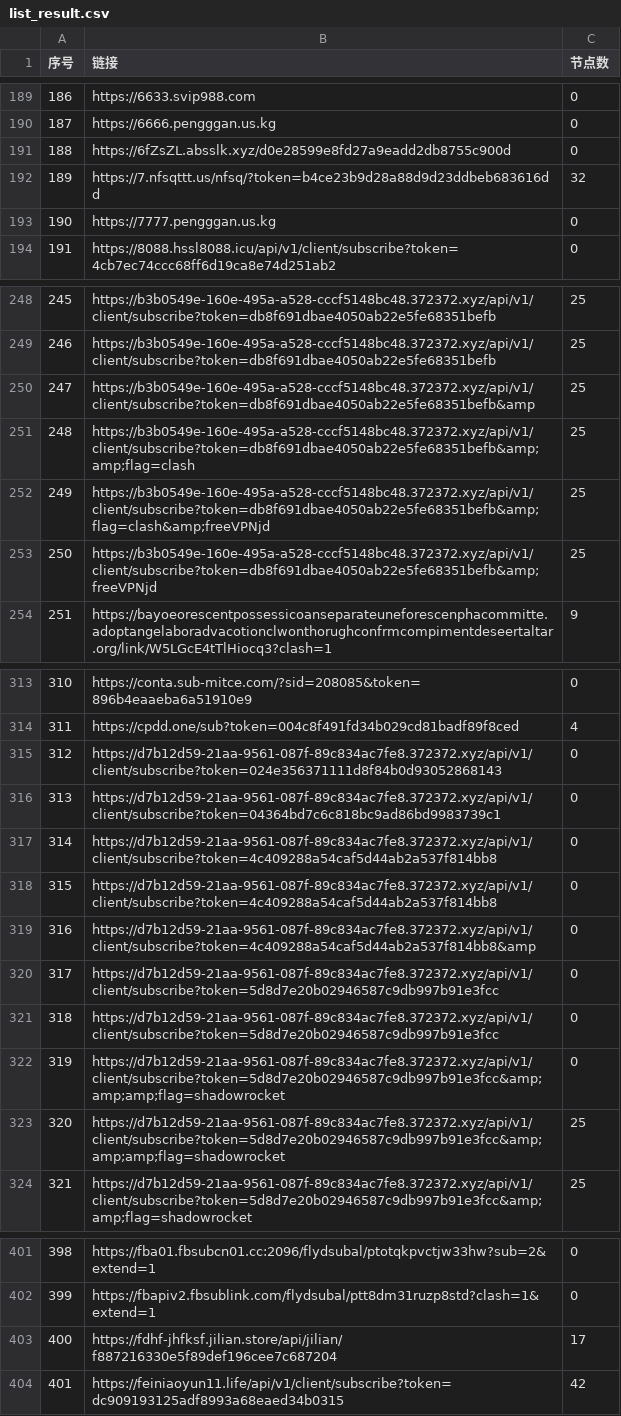
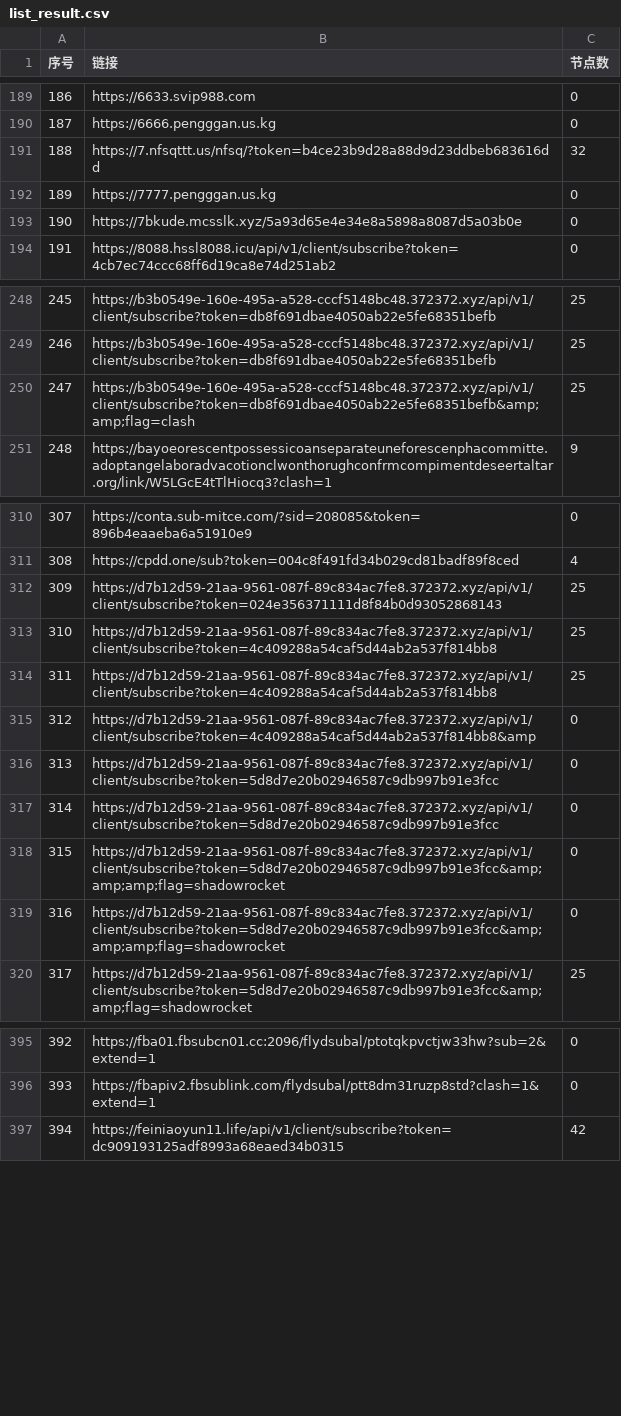
Before and after one commit to 3878590578/NoMoreWalls, a CSV file: list_result.csv, drawn as a sheet; only a part is shown, gaps mark what is left out; removed rows and columns are numbered as before the commit, all else as after; the diff covers the shown part only; the diff names each change by its address in the sheet, - before the commit and + after, or states it on an @@ line.

```diff
--- a/list_result.csv
+++ b/list_result.csv
-row 191: 188 | https://6fZsZL.absslk.xyz/d0e28599e8fd27a9eadd2db8755c900d | 0
@@ column A (序号) renumbered between rows 191 and 907 @@
+row 193: 190 | https://7bkude.mcsslk.xyz/5a93d65e4e34e8a5898a8087d5a03b0e | 0
-row 250: 247 | https://b3b0549e-160e-495a-a528-cccf5148bc48.372372.xyz/api/v1/client/subscribe?token=db8f691dbae4050ab22e5fe68351befb&amp | 25
-row 252: 249 | https://b3b0549e-160e-495a-a528-cccf5148bc48.372372.xyz/api/v1/client/subscribe?token=db8f691dbae4050ab22e5fe68351befb&amp;flag=clash&amp;freeVPNjd | 25
-row 253: 250 | https://b3b0549e-160e-495a-a528-cccf5148bc48.372372.xyz/api/v1/client/subscribe?token=db8f691dbae4050ab22e5fe68351befb&amp;freeVPNjd | 25
-C312 (节点数): 0
+C312 (节点数): 25
-row 316: 313 | https://d7b12d59-21aa-9561-087f-89c834ac7fe8.372372.xyz/api/v1/client/subscribe?token=04364bd7c6c818bc9ad86bd9983739c1 | 0
-C313:C314 (节点数): 0
+C313:C314 (节点数): 25
-C319 (节点数): 25
+C319 (节点数): 0
-row 403: 400 | https://fdhf-jhfksf.jilian.store/api/jilian/f887216330e5f89def196cee7c687204 | 17
```
Also changed, not shown: 2 added rows, 4 removed rows and 18 edited cells elsewhere in this file, 50 other files.
